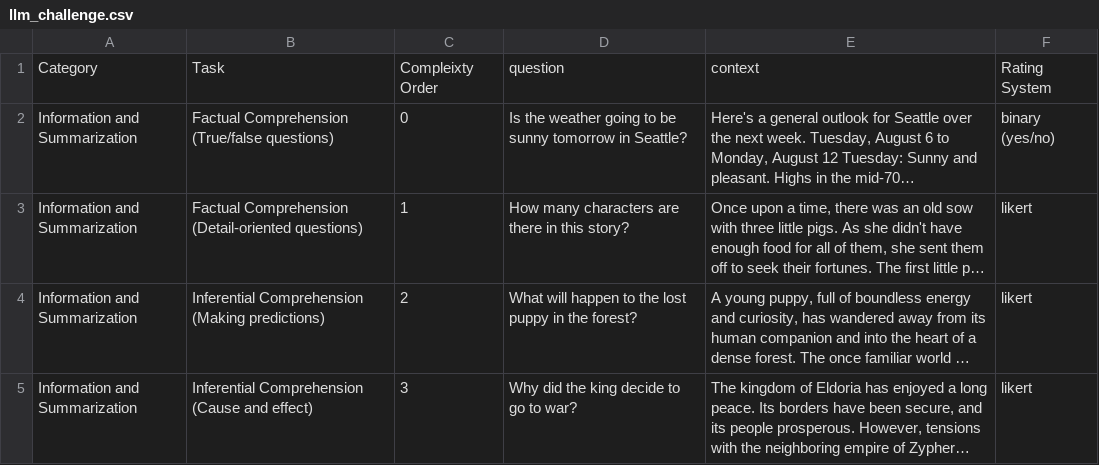
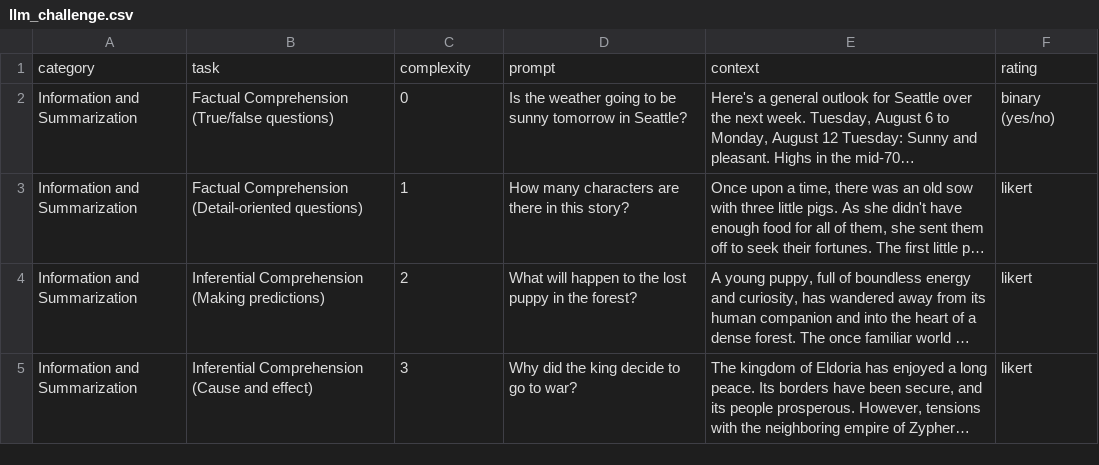
Before and after one commit to open-llm-initiative/llm-challenge, a CSV file: scripts/generated_responses/llm_challenge.csv (was scripts/response_generation/llm_challenge.csv), drawn as a sheet; only a part is shown; long unchanged cells end in …; removed rows and columns are numbered as before the commit, all else as after; the diff names each change by its address in the sheet, - before the commit and + after, or states it on an @@ line.

```diff
--- a/scripts/response_generation/llm_challenge.csv
+++ b/scripts/generated_responses/llm_challenge.csv
-row 1: Category | Task | Compleixty Order | question | context | Rating System
+row 1: category | task | complexity | prompt | context | rating
```
Also changed, not shown: data/challenge_setup.csv, 18 other files.
